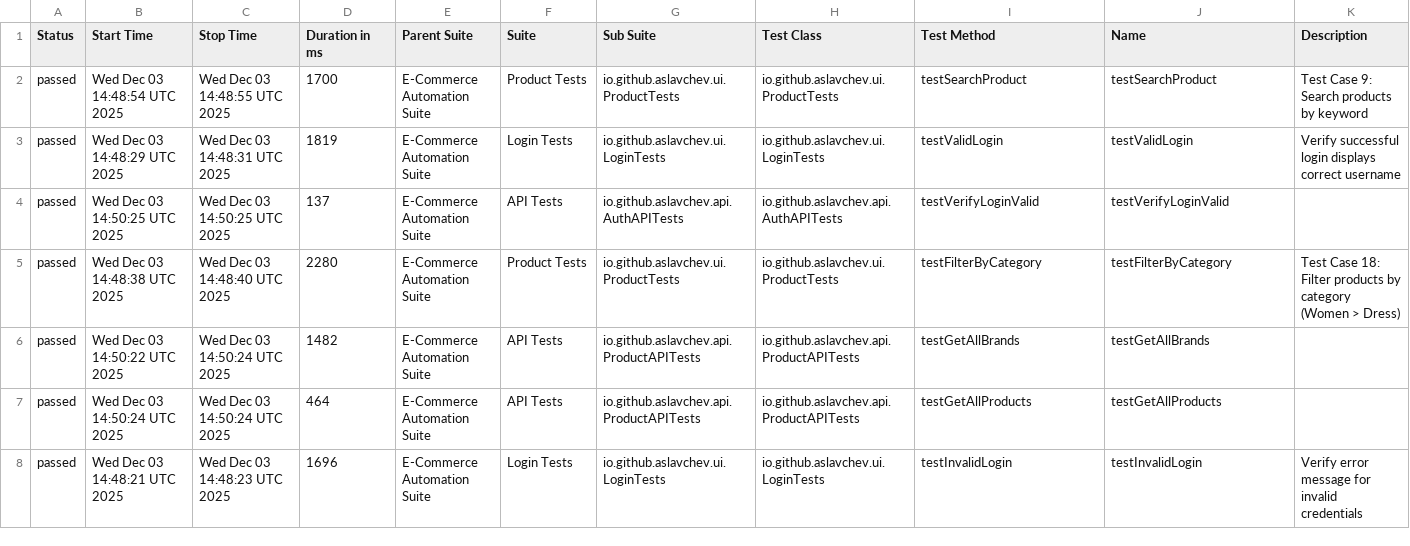
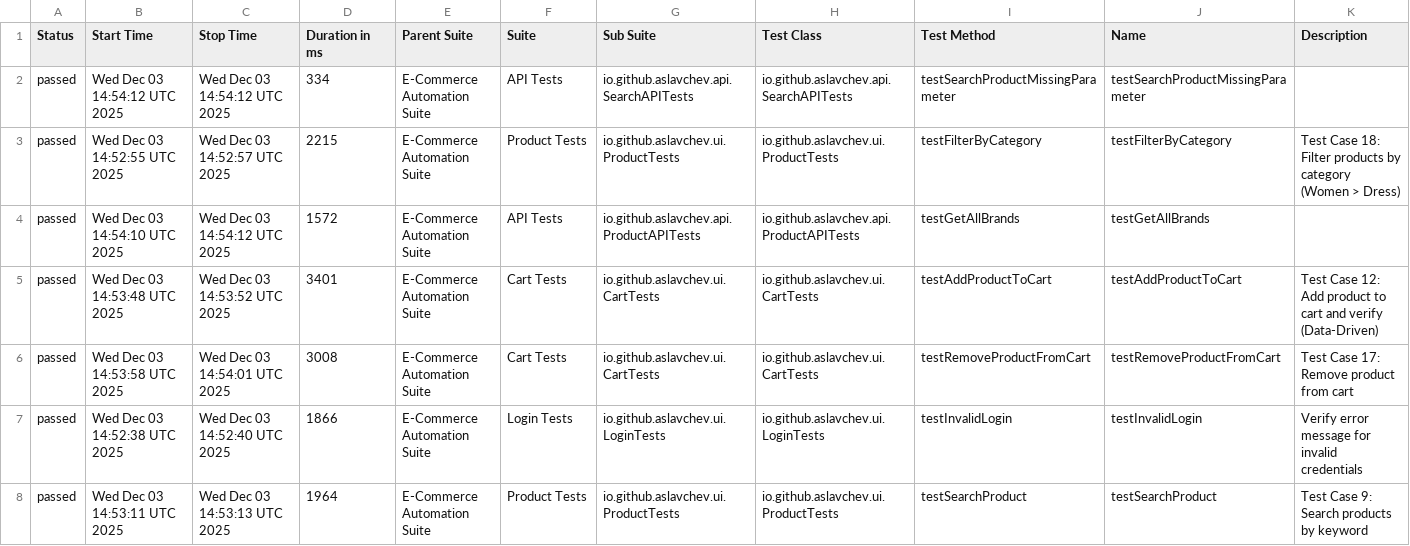
Before and after one commit to aslavchev/ecommerce-automation-framework, a CSV file: data/suites.csv, drawn as a sheet; only a part is shown; the diff covers the shown part only.

```diff
--- a/data/suites.csv
+++ b/data/suites.csv
@@ -1,8 +1,8 @@
 "Status","Start Time","Stop Time","Duration in ms","Parent Suite","Suite","Sub Suite","Test Class","Test Method","Name","Description"
-"passed","Wed Dec 03 14:48:54 UTC 2025","Wed Dec 03 14:48:55 UTC 2025","1700","E-Commerce Automation Suite","Product Tests","io.github.aslavchev.ui.ProductTests","io.github.aslavchev.ui.ProductTests","testSearchProduct","testSearchProduct","Test Case 9: Search products by keyword"
-"passed","Wed Dec 03 14:48:29 UTC 2025","Wed Dec 03 14:48:31 UTC 2025","1819","E-Commerce Automation Suite","Login Tests","io.github.aslavchev.ui.LoginTests","io.github.aslavchev.ui.LoginTests","testValidLogin","testValidLogin","Verify successful login displays correct username"
-"passed","Wed Dec 03 14:50:25 UTC 2025","Wed Dec 03 14:50:25 UTC 2025","137","E-Commerce Automation Suite","API Tests","io.github.aslavchev.api.AuthAPITests","io.github.aslavchev.api.AuthAPITests","testVerifyLoginValid","testVerifyLoginValid",""
-"passed","Wed Dec 03 14:48:38 UTC 2025","Wed Dec 03 14:48:40 UTC 2025","2280","E-Commerce Automation Suite","Product Tests","io.github.aslavchev.ui.ProductTests","io.github.aslavchev.ui.ProductTests","testFilterByCategory","testFilterByCategory","Test Case 18: Filter products by category (Women > Dress)"
-"passed","Wed Dec 03 14:50:22 UTC 2025","Wed Dec 03 14:50:24 UTC 2025","1482","E-Commerce Automation Suite","API Tests","io.github.aslavchev.api.ProductAPITests","io.github.aslavchev.api.ProductAPITests","testGetAllBrands","testGetAllBrands",""
-"passed","Wed Dec 03 14:50:24 UTC 2025","Wed Dec 03 14:50:24 UTC 2025","464","E-Commerce Automation Suite","API Tests","io.github.aslavchev.api.ProductAPITests","io.github.aslavchev.api.ProductAPITests","testGetAllProducts","testGetAllProducts",""
-"passed","Wed Dec 03 14:48:21 UTC 2025","Wed Dec 03 14:48:23 UTC 2025","1696","E-Commerce Automation Suite","Login Tests","io.github.aslavchev.ui.LoginTests","io.github.aslavchev.ui.LoginTests","testInvalidLogin","testInvalidLogin","Verify error message for invalid credentials"
+"passed","Wed Dec 03 14:54:12 UTC 2025","Wed Dec 03 14:54:12 UTC 2025","334","E-Commerce Automation Suite","API Tests","io.github.aslavchev.api.SearchAPITests","io.github.aslavchev.api.SearchAPITests","testSearchProductMissingParameter","testSearchProductMissingParameter",""
+"passed","Wed Dec 03 14:52:55 UTC 2025","Wed Dec 03 14:52:57 UTC 2025","2215","E-Commerce Automation Suite","Product Tests","io.github.aslavchev.ui.ProductTests","io.github.aslavchev.ui.ProductTests","testFilterByCategory","testFilterByCategory","Test Case 18: Filter products by category (Women > Dress)"
+"passed","Wed Dec 03 14:54:10 UTC 2025","Wed Dec 03 14:54:12 UTC 2025","1572","E-Commerce Automation Suite","API Tests","io.github.aslavchev.api.ProductAPITests","io.github.aslavchev.api.ProductAPITests","testGetAllBrands","testGetAllBrands",""
+"passed","Wed Dec 03 14:53:48 UTC 2025","Wed Dec 03 14:53:52 UTC 2025","3401","E-Commerce Automation Suite","Cart Tests","io.github.aslavchev.ui.CartTests","io.github.aslavchev.ui.CartTests","testAddProductToCart","testAddProductToCart","Test Case 12: Add product to cart and verify (Data-Driven)"
+"passed","Wed Dec 03 14:53:58 UTC 2025","Wed Dec 03 14:54:01 UTC 2025","3008","E-Commerce Automation Suite","Cart Tests","io.github.aslavchev.ui.CartTests","io.github.aslavchev.ui.CartTests","testRemoveProductFromCart","testRemoveProductFromCart","Test Case 17: Remove product from cart"
+"passed","Wed Dec 03 14:52:38 UTC 2025","Wed Dec 03 14:52:40 UTC 2025","1866","E-Commerce Automation Suite","Login Tests","io.github.aslavchev.ui.LoginTests","io.github.aslavchev.ui.LoginTests","testInvalidLogin","testInvalidLogin","Verify error message for invalid credentials"
+"passed","Wed Dec 03 14:53:11 UTC 2025","Wed Dec 03 14:53:13 UTC 2025","1964","E-Commerce Automation Suite","Product Tests","io.github.aslavchev.ui.ProductTests","io.github.aslavchev.ui.ProductTests","testSearchProduct","testSearchProduct","Test Case 9: Search products by keyword"
```
Also changed, not shown: 1 added row, 1 removed row and 61 edited cells elsewhere in this file, 51 other files.
